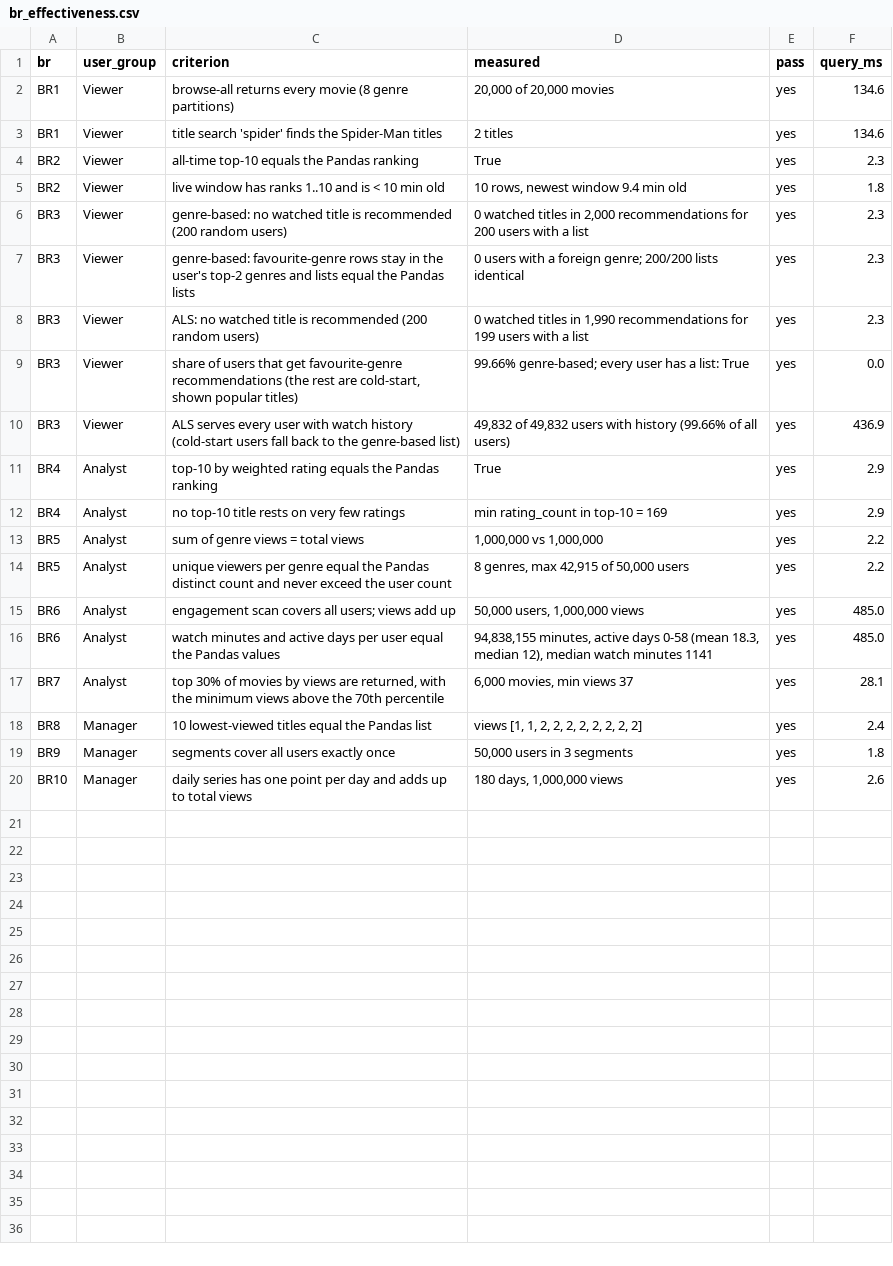
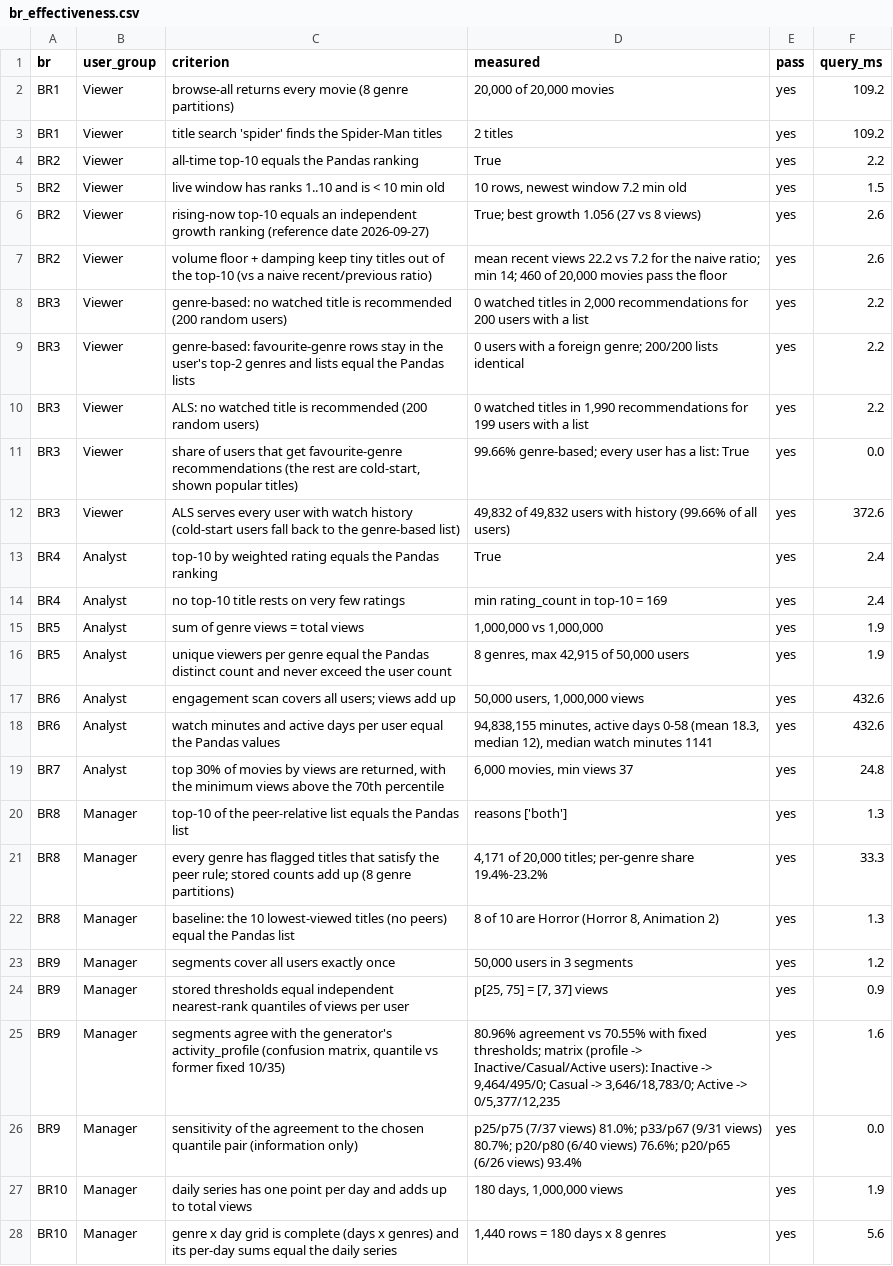
Before and after one commit to VuHoaBinh/movie-data-processing-platform, a CSV file: benchmarks/results/br_effectiveness.csv, drawn as a sheet; only a part is shown; addresses are those after the commit; the diff covers the shown part only; the diff names each change by its address in the sheet, - before the commit and + after, or states it on an @@ line.

```diff
--- a/benchmarks/results/br_effectiveness.csv
+++ b/benchmarks/results/br_effectiveness.csv
-F2:F3 (query_ms): 134.6
+F2:F3 (query_ms): 109.2
-F4 (query_ms): 2.3
+F4 (query_ms): 2.2
-D5 (measured): 10 rows, newest window 9.4 min old
+D5 (measured): 10 rows, newest window 7.2 min old
-F5 (query_ms): 1.8
+F5 (query_ms): 1.5
+row 6: BR2 | Viewer | rising-now top-10 equals an independent growth ranking (reference date 2026-09-27) | True; best growth 1.056 (27 vs 8 views) | yes | 2.6
+row 7: BR2 | Viewer | volume floor + damping keep tiny titles out of the top-10 (vs a naive recent/previous ratio) | mean recent views 22.2 vs 7.2 for the naive ratio; min 14; 460 of 20,000 movies pass the floor | yes | 2.6
-F8:F10 (query_ms): 2.3
+F8:F10 (query_ms): 2.2
-F12 (query_ms): 436.9
+F12 (query_ms): 372.6
-F13:F14 (query_ms): 2.9
+F13:F14 (query_ms): 2.4
-F15:F16 (query_ms): 2.2
+F15:F16 (query_ms): 1.9
-F17:F18 (query_ms): 485.0
+F17:F18 (query_ms): 432.6
-F19 (query_ms): 28.1
+F19 (query_ms): 24.8
-C20 (criterion): 10 lowest-viewed titles equal the Pandas…
+C20 (criterion): top-10 of the peer-relative list equals the Pandas…
-D20 (measured): views [1, 1, 2, 2, 2, 2, 2, 2, 2, 2]
+D20 (measured): reasons ['both']
-F20 (query_ms): 2.4
+F20 (query_ms): 1.3
+row 21: BR8 | Manager | every genre has flagged titles that satisfy the peer rule; stored counts add up (8 genre partitions) | 4,171 of 20,000 titles; per-genre share 19.4%-23.2% | yes | 33.3
+row 22: BR8 | Manager | baseline: the 10 lowest-viewed titles (no peers) equal the Pandas list | 8 of 10 are Horror (Horror 8, Animation 2) | yes | 1.3
-F23 (query_ms): 1.8
+F23 (query_ms): 1.2
+row 24: BR9 | Manager | stored thresholds equal independent nearest-rank quantiles of views per user | p[25, 75] = [7, 37] views | yes | 0.9
+row 25: BR9 | Manager | segments agree with the generator's activity_profile (confusion matrix, quantile vs former fixed 10/35) | 80.96% agreement vs 70.55% with fixed thresholds; matrix (profile -> Inactive/Casual/Active users): Inactive -> 9,464/495/0; Casual -> 3,646/18,783/0; Active -> 0/5,377/12,235 | yes | 1.6
+row 26: BR9 | Manager | sensitivity of the agreement to the chosen quantile pair (information only) | p25/p75 (7/37 views) 81.0%; p33/p67 (9/31 views) 80.7%; p20/p80 (6/40 views) 76.6%; p20/p65 (6/26 views) 93.4% | yes | 0.0
-F27 (query_ms): 2.6
+F27 (query_ms): 1.9
+row 28: BR10 | Manager | genre x day grid is complete (days x genres) and its per-day sums equal the daily series | 1,440 rows = 180 days x 8 genres | yes | 5.6
```
Also changed, not shown: 4 added rows elsewhere in this file, benchmarks/results/load_times.csv, benchmarks/results/storage_footprint.csv, 10 other files.
